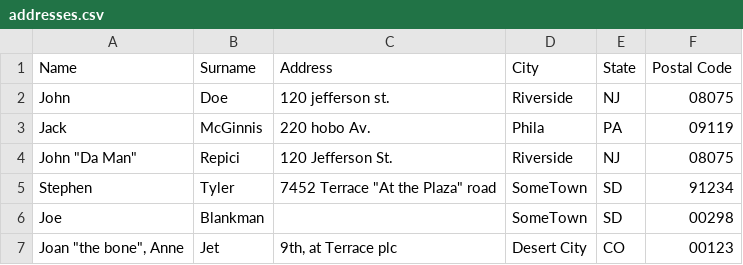
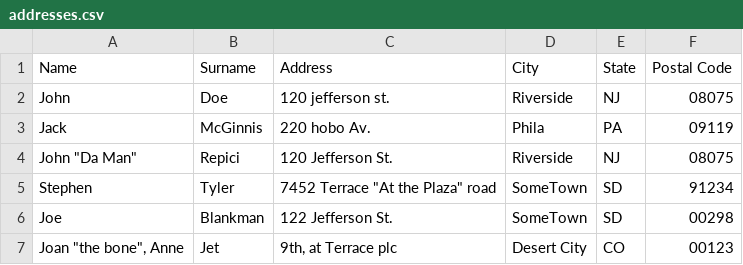
Before and after one commit to levshamin/csv-test, a CSV file: addresses.csv, drawn as a sheet.

Commit message:
Update addresses.csv

```diff
--- a/addresses.csv
+++ b/addresses.csv
@@ -5,3 +5,3 @@ Jack,McGinnis,220 hobo Av.,Phila, PA,09119
 Stephen,Tyler,"7452 Terrace ""At the Plaza"" road",SomeTown,SD, 91234
-Joe,Blankman,,SomeTown, SD, 00298
+Joe,Blankman,122 Jefferson St.,SomeTown, SD, 00298
 "Joan ""the bone"", Anne",Jet,"9th, at Terrace plc",Desert City,CO,00123
```
